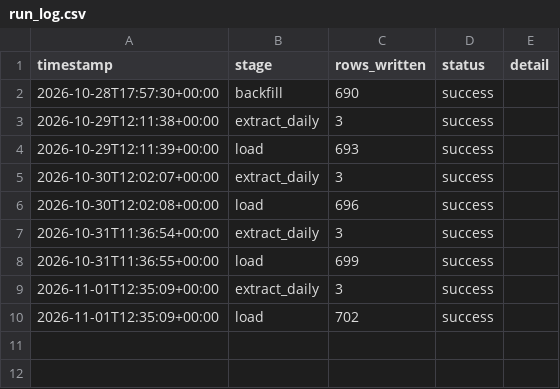
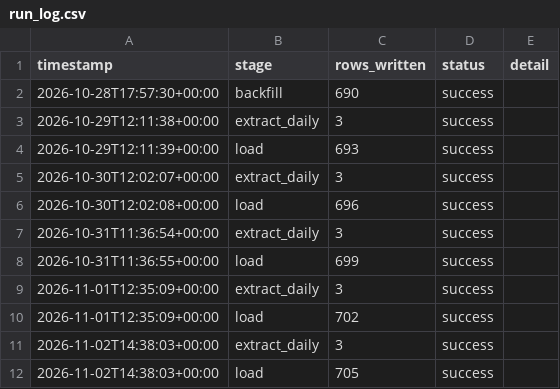
Before and after one commit to reganhay/fpl-analytics, a CSV file: data/run_log.csv, drawn as a sheet; the diff names each change by its address in the sheet, - before the commit and + after, or states it on an @@ line.

```diff
--- a/data/run_log.csv
+++ b/data/run_log.csv
+row 11: 2026-11-02T14:38:03+00:00 | extract_daily | 3 | success
+row 12: 2026-11-02T14:38:03+00:00 | load | 705 | success
```
Also changed, not shown: 3 other files.
